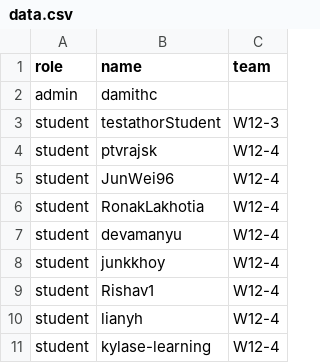
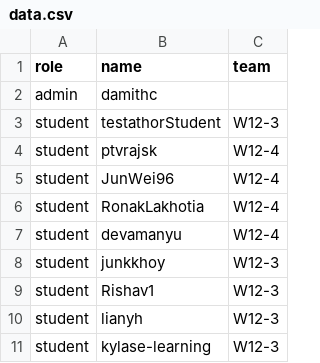
Before and after one commit to CATcher-testbed/CS2103T-PE, a CSV file: data.csv, drawn as a sheet.

Commit message:
change team

```diff
--- a/data.csv
+++ b/data.csv
@@ -7,5 +7,5 @@ student,RonakLakhotia,W12-4
 student,devamanyu,W12-4
-student,junkkhoy,W12-4
-student,Rishav1,W12-4
-student,lianyh,W12-4
-student,kylase-learning,W12-4
+student,junkkhoy,W12-3
+student,Rishav1,W12-3
+student,lianyh,W12-3
+student,kylase-learning,W12-3
```
